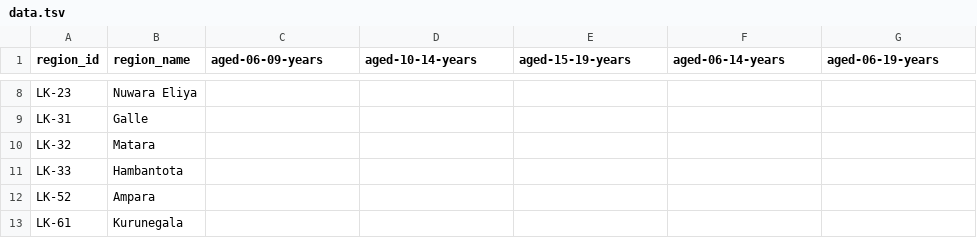
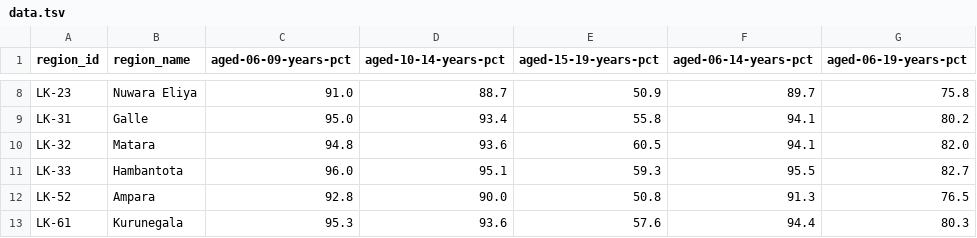
Before and after one commit to nuuuwan/lk_census_2001, a TSV file: data/school-attendance/data.tsv, drawn as a sheet; only a part is shown, gaps mark what is left out; the diff covers the shown part only; the diff names each change by its address in the sheet, - before the commit and + after, or states it on an @@ line.

```diff
--- a/data/school-attendance/data.tsv
+++ b/data/school-attendance/data.tsv
-C1: aged-06-09-years
+C1: aged-06-09-years-pct
-D1: aged-10-14-years
+D1: aged-10-14-years-pct
-E1: aged-15-19-years
+E1: aged-15-19-years-pct
-F1: aged-06-14-years
+F1: aged-06-14-years-pct
-G1: aged-06-19-years
+G1: aged-06-19-years-pct
-C8 (aged-06-09-years-pct): (empty)
+C8 (aged-06-09-years-pct): 91.0
-D8 (aged-10-14-years-pct): (empty)
+D8 (aged-10-14-years-pct): 88.7
-E8 (aged-15-19-years-pct): (empty)
+E8 (aged-15-19-years-pct): 50.9
-F8 (aged-06-14-years-pct): (empty)
+F8 (aged-06-14-years-pct): 89.7
-G8 (aged-06-19-years-pct): (empty)
+G8 (aged-06-19-years-pct): 75.8
-C9 (aged-06-09-years-pct): (empty)
+C9 (aged-06-09-years-pct): 95.0
-D9 (aged-10-14-years-pct): (empty)
+D9 (aged-10-14-years-pct): 93.4
-E9 (aged-15-19-years-pct): (empty)
+E9 (aged-15-19-years-pct): 55.8
-F9:F10 (aged-06-14-years-pct): (empty)
+F9:F10 (aged-06-14-years-pct): 94.1
-G9 (aged-06-19-years-pct): (empty)
+G9 (aged-06-19-years-pct): 80.2
-C10 (aged-06-09-years-pct): (empty)
+C10 (aged-06-09-years-pct): 94.8
-D10 (aged-10-14-years-pct): (empty)
+D10 (aged-10-14-years-pct): 93.6
-E10 (aged-15-19-years-pct): (empty)
+E10 (aged-15-19-years-pct): 60.5
-G10 (aged-06-19-years-pct): (empty)
+G10 (aged-06-19-years-pct): 82.0
-C11 (aged-06-09-years-pct): (empty)
+C11 (aged-06-09-years-pct): 96.0
-D11 (aged-10-14-years-pct): (empty)
+D11 (aged-10-14-years-pct): 95.1
-E11 (aged-15-19-years-pct): (empty)
+E11 (aged-15-19-years-pct): 59.3
-F11 (aged-06-14-years-pct): (empty)
+F11 (aged-06-14-years-pct): 95.5
-G11 (aged-06-19-years-pct): (empty)
+G11 (aged-06-19-years-pct): 82.7
-C12 (aged-06-09-years-pct): (empty)
+C12 (aged-06-09-years-pct): 92.8
-D12 (aged-10-14-years-pct): (empty)
+D12 (aged-10-14-years-pct): 90.0
-E12 (aged-15-19-years-pct): (empty)
+E12 (aged-15-19-years-pct): 50.8
-F12 (aged-06-14-years-pct): (empty)
+F12 (aged-06-14-years-pct): 91.3
-G12 (aged-06-19-years-pct): (empty)
+G12 (aged-06-19-years-pct): 76.5
-C13 (aged-06-09-years-pct): (empty)
+C13 (aged-06-09-years-pct): 95.3
-D13 (aged-10-14-years-pct): (empty)
+D13 (aged-10-14-years-pct): 93.6
-E13 (aged-15-19-years-pct): (empty)
+E13 (aged-15-19-years-pct): 57.6
-F13 (aged-06-14-years-pct): (empty)
+F13 (aged-06-14-years-pct): 94.4
-G13 (aged-06-19-years-pct): (empty)
+G13 (aged-06-19-years-pct): 80.3
```
Also changed, not shown: 65 edited cells elsewhere in this file, 3 other files.
